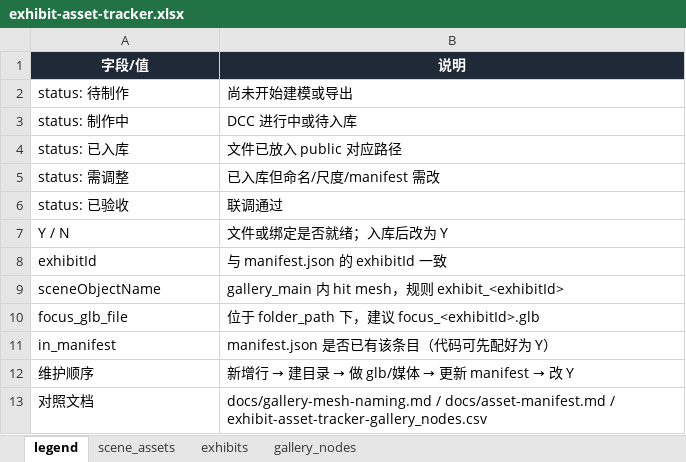
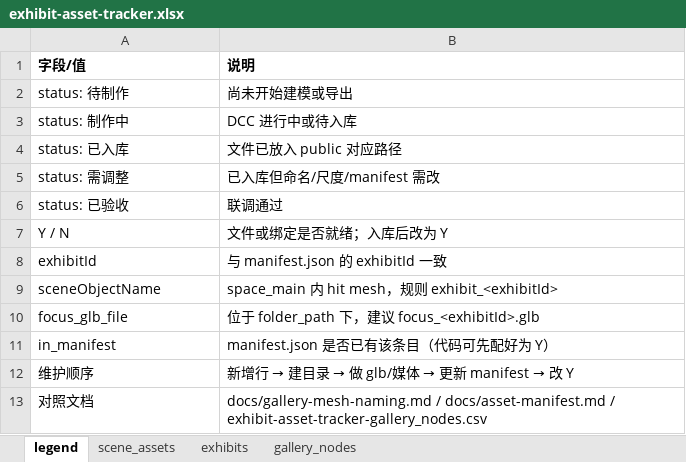
Before and after one commit to LizzardKevin/lizzardkevin-space, an Excel workbook: docs/assets/exhibit-asset-tracker.xlsx, sheet legend, drawn as a sheet; values as stored, in another font and other column widths than the file's, no borders; table styles not drawn; the diff names each change by its address in the sheet, - before the commit and + after, or states it on an @@ line.

Commit message:
feat: update space experience assets

```diff
--- a/docs/assets/exhibit-asset-tracker.xlsx (sheet legend)
+++ b/docs/assets/exhibit-asset-tracker.xlsx (sheet legend)
@@ A1:B1 fill: #1F2937 → none, text colour: #FFFFFF → black, alignment: center → left @@
-B9 (说明): gallery_main 内 hit mesh，规则 exhibit_<exhibitId>
+B9 (说明): space_main 内 hit mesh，规则 exhibit_<exhibitId>
```
Also changed, not shown: sheet exhibits, sheet scene_assets, 33 other files.
